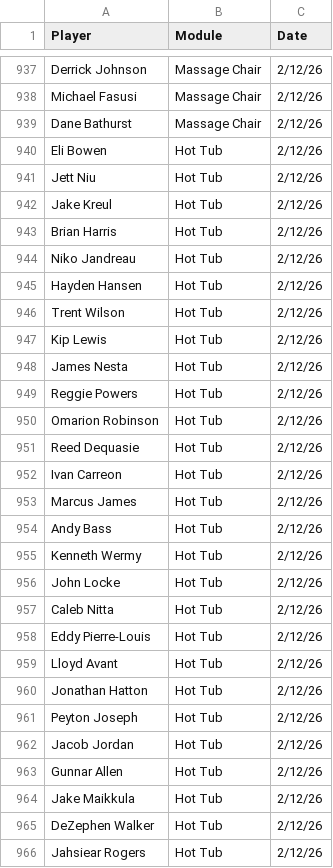
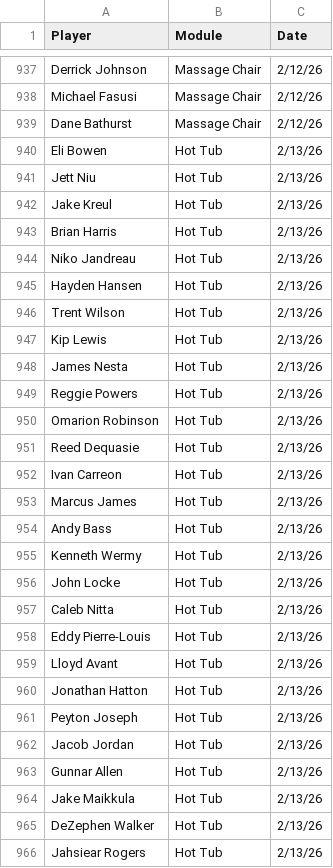
Before and after one commit to emmettj634-png/recovery-dashboard, a CSV file: eliterecoverykey.csv, drawn as a sheet; only a part is shown, gaps mark what is left out; the diff covers the shown part only.

Commit message:
Update eliterecoverykey.csv

```diff
--- a/eliterecoverykey.csv
+++ b/eliterecoverykey.csv
@@ -940,27 +940,27 @@ Dane Bathurst,Massage Chair,2/12/26
-Eli Bowen,Hot Tub,2/12/26
-Jett Niu,Hot Tub,2/12/26
-Jake Kreul,Hot Tub,2/12/26
-Brian Harris,Hot Tub,2/12/26
-Niko Jandreau,Hot Tub,2/12/26
-Hayden Hansen,Hot Tub,2/12/26
-Trent Wilson,Hot Tub,2/12/26
-Kip Lewis,Hot Tub,2/12/26
-James Nesta,Hot Tub,2/12/26
-Reggie Powers,Hot Tub,2/12/26
-Omarion Robinson,Hot Tub,2/12/26
-Reed Dequasie,Hot Tub,2/12/26
-Ivan Carreon,Hot Tub,2/12/26
-Marcus James,Hot Tub,2/12/26
-Andy Bass,Hot Tub,2/12/26
-Kenneth Wermy,Hot Tub,2/12/26
-John Locke,Hot Tub,2/12/26
-Caleb Nitta,Hot Tub,2/12/26
-Eddy Pierre-Louis,Hot Tub,2/12/26
-Lloyd Avant,Hot Tub,2/12/26
-Jonathan Hatton,Hot Tub,2/12/26
-Peyton Joseph,Hot Tub,2/12/26
-Jacob Jordan,Hot Tub,2/12/26
-Gunnar Allen,Hot Tub,2/12/26
-Jake Maikkula,Hot Tub,2/12/26
-DeZephen Walker,Hot Tub,2/12/26
-Jahsiear Rogers,Hot Tub,2/12/26
+Eli Bowen,Hot Tub,2/13/26,,
+Jett Niu,Hot Tub,2/13/26,,
+Jake Kreul,Hot Tub,2/13/26,,
+Brian Harris,Hot Tub,2/13/26,,
+Niko Jandreau,Hot Tub,2/13/26,,
+Hayden Hansen,Hot Tub,2/13/26,,
+Trent Wilson,Hot Tub,2/13/26,,
+Kip Lewis,Hot Tub,2/13/26,,
+James Nesta,Hot Tub,2/13/26,,
+Reggie Powers,Hot Tub,2/13/26,,
+Omarion Robinson,Hot Tub,2/13/26,,
+Reed Dequasie,Hot Tub,2/13/26,,
+Ivan Carreon,Hot Tub,2/13/26,,
+Marcus James,Hot Tub,2/13/26,,
+Andy Bass,Hot Tub,2/13/26,,
+Kenneth Wermy,Hot Tub,2/13/26,,
+John Locke,Hot Tub,2/13/26,,
+Caleb Nitta,Hot Tub,2/13/26,,
+Eddy Pierre-Louis,Hot Tub,2/13/26,,
+Lloyd Avant,Hot Tub,2/13/26,,
+Jonathan Hatton,Hot Tub,2/13/26,,
+Peyton Joseph,Hot Tub,2/13/26,,
+Jacob Jordan,Hot Tub,2/13/26,,
+Gunnar Allen,Hot Tub,2/13/26,,
+Jake Maikkula,Hot Tub,2/13/26,,
+DeZephen Walker,Hot Tub,2/13/26,,
+Jahsiear Rogers,Hot Tub,2/13/26,,
```
Also changed, not shown: 18 added rows and 24 edited cells elsewhere in this file.
